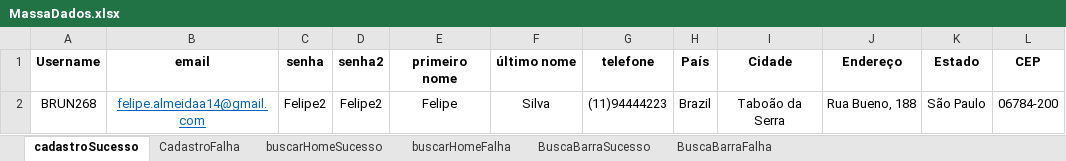
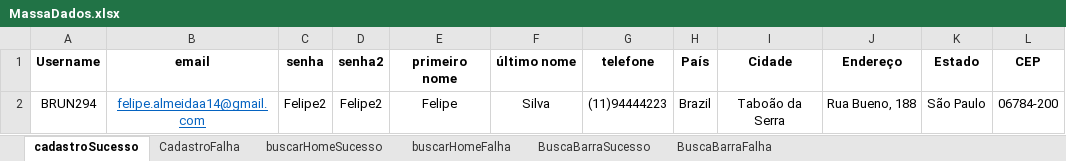
Before and after one commit to FelipeAL00/AutomacaoAdvantageShoppingTDD, an Excel workbook: MassaDados.xlsx, sheet cadastroSucesso, drawn as a sheet; only a part is shown; values as stored, in another font and other column widths than the file's, no borders; the diff names each change by its address in the sheet, - before the commit and + after, or states it on an @@ line.

```diff
--- a/MassaDados.xlsx (sheet cadastroSucesso)
+++ b/MassaDados.xlsx (sheet cadastroSucesso)
-A2 (Username): BRUN268
+A2 (Username): BRUN294
```
Also changed, not shown: 57 other files.
